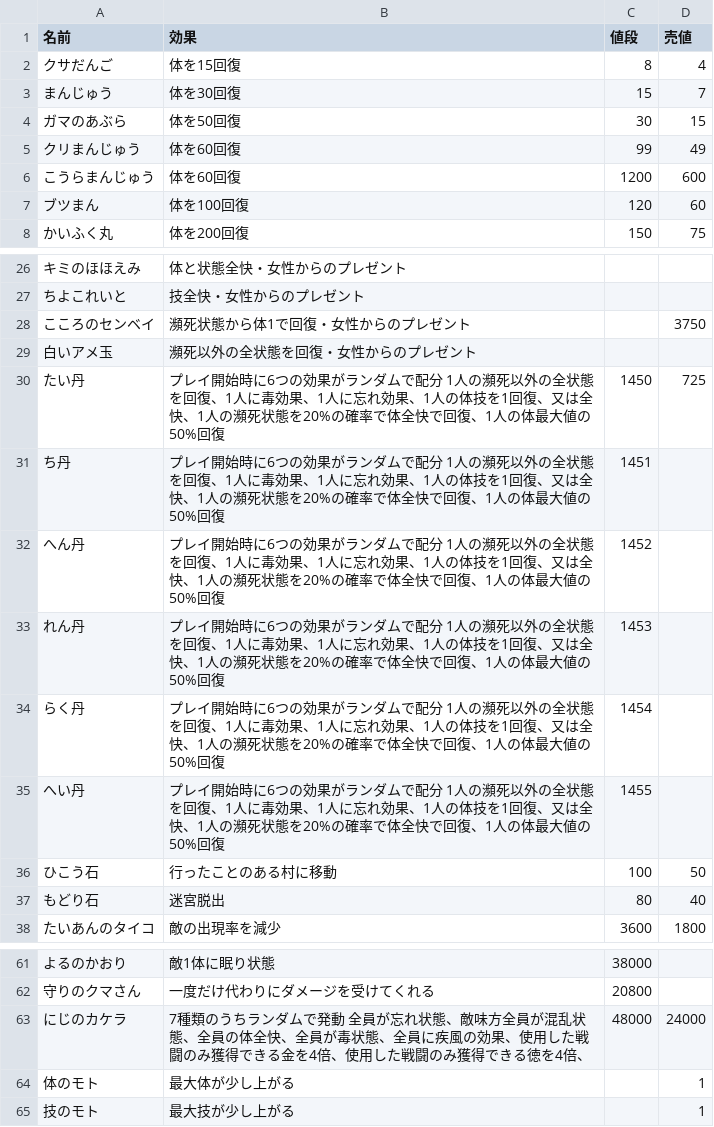
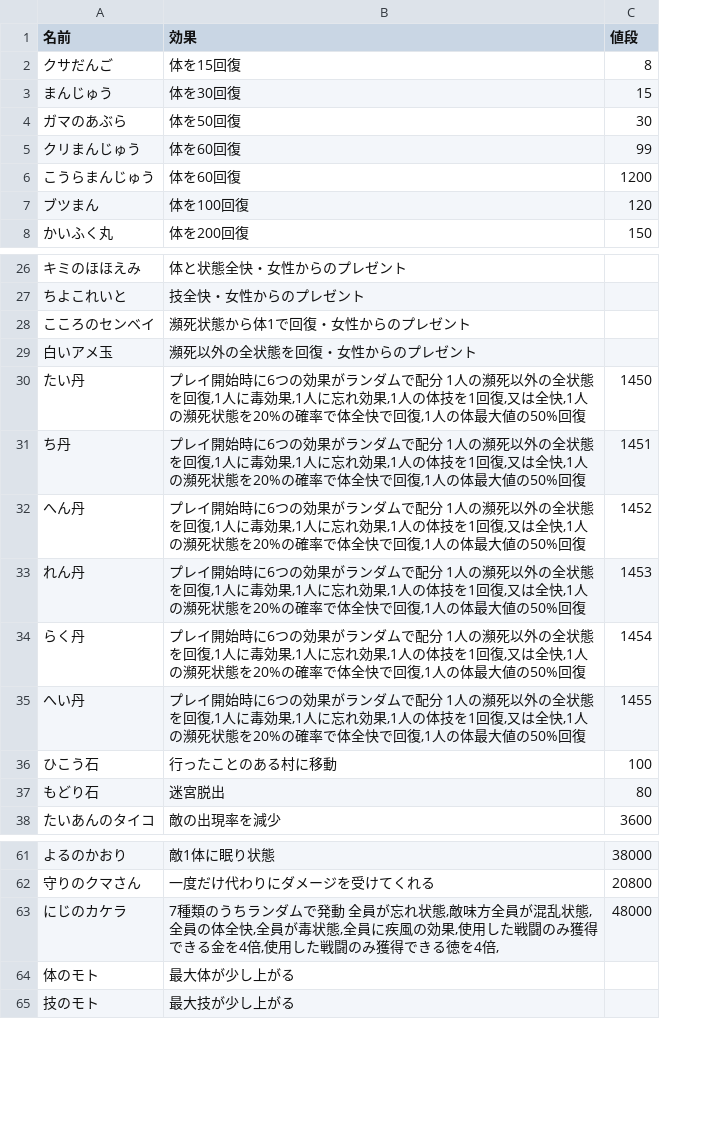
Before and after one commit to yoshitaka-k/feoe-zero, a TSV file: scripts/tsv/item.tsv, drawn as a sheet; only a part is shown, gaps mark what is left out; the diff names each change by its address in the sheet, - before the commit and + after, or states it on an @@ line.

```diff
--- a/scripts/tsv/item.tsv
+++ b/scripts/tsv/item.tsv
-column D (売値), rows 2-8: 4 | 7 | 15 | 49 | 600 | 60 | 75; rows 28-38: 3750 |  | 725 |  |  |  |  |  | 50 | 40 | 1800; rows 63-65: 24000 | 1 | 1
-B30:B35 (効果): …態を回復、1人に毒効果、1人に忘れ効果、1人の体技を1回復、又は全快、1人の瀕死状態を20%の確率で体全快で回復、1人の体最…
+B30:B35 (効果): …態を回復,1人に毒効果,1人に忘れ効果,1人の体技を1回復,又は全快,1人の瀕死状態を20%の確率で体全快で回復,1人の体最…
-B63 (効果): …忘れ状態、敵味方全員が混乱状態、全員の体全快、全員が毒状態、全員に疾風の効果、使用した戦闘のみ獲得できる金を4倍、使用した戦闘のみ獲得できる徳を4倍、
+B63 (効果): …忘れ状態,敵味方全員が混乱状態,全員の体全快,全員が毒状態,全員に疾風の効果,使用した戦闘のみ獲得できる金を4倍,使用した戦闘のみ獲得できる徳を4倍,
```
Also changed, not shown: scripts/tsv/accessory.tsv, scripts/tsv/armor.tsv, 20 other files.
